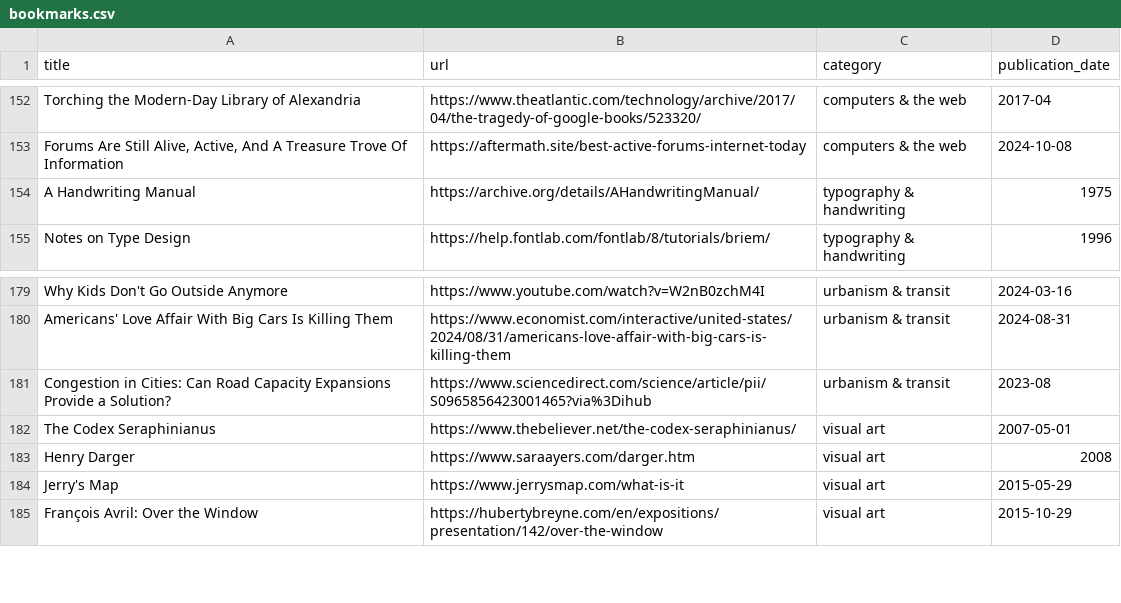
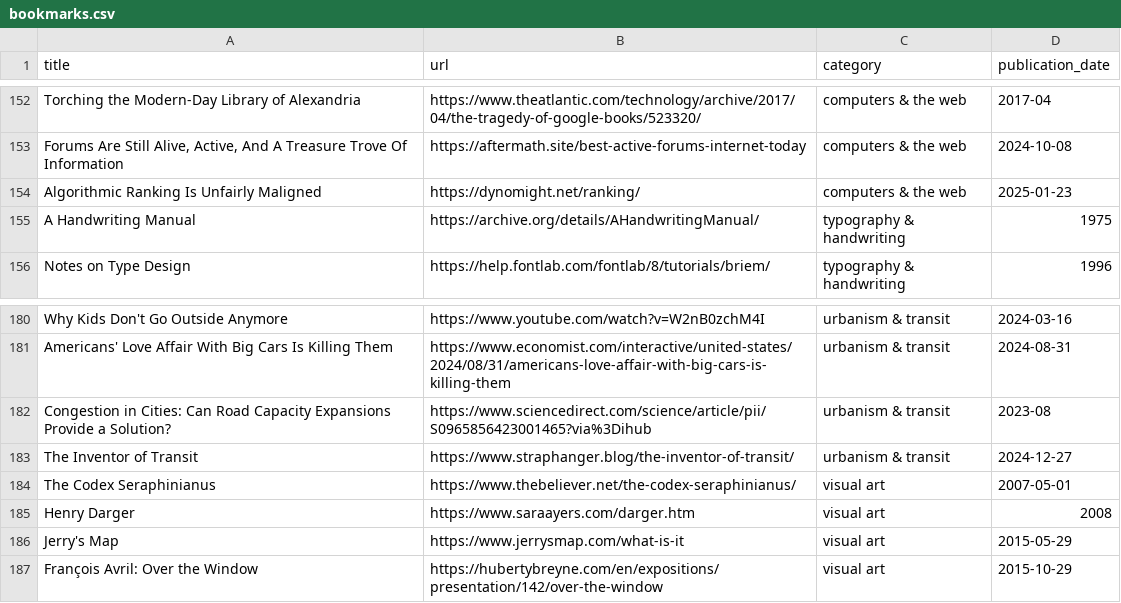
Before and after one commit to jdonland/bookmarks, a CSV file: bookmarks.csv, drawn as a sheet; only a part is shown, gaps mark what is left out.

Commit message:
add algorithmic ranking and inventor of transit

```diff
--- a/bookmarks.csv
+++ b/bookmarks.csv
@@ -153,2 +153,3 @@ Torching the Modern-Day Library of Alexandria,https://www.theatlantic.com/techno
 "Forums Are Still Alive, Active, And A Treasure Trove Of Information",https://aftermath.site/best-active-forums-internet-today,computers & the web,2024-10-08
+Algorithmic Ranking Is Unfairly Maligned,https://dynomight.net/ranking/,computers & the web,2025-01-23
 A Handwriting Manual,https://archive.org/details/AHandwritingManual/,typography & handwriting,1975
@@ -181,2 +182,3 @@ Americans' Love Affair With Big Cars Is Killing Them,https://www.economist.com/i
 Congestion in Cities: Can Road Capacity Expansions Provide a Solution?,https://www.sciencedirect.com/science/article/pii/S0965856423001465?via%3Dihub,urbanism & transit,2023-08
+The Inventor of Transit,https://www.straphanger.blog/the-inventor-of-transit/,urbanism & transit,2024-12-27
 The Codex Seraphinianus,https://www.thebeliever.net/the-codex-seraphinianus/,visual art,2007-05-01
```
Also changed, not shown: 1 other file.
